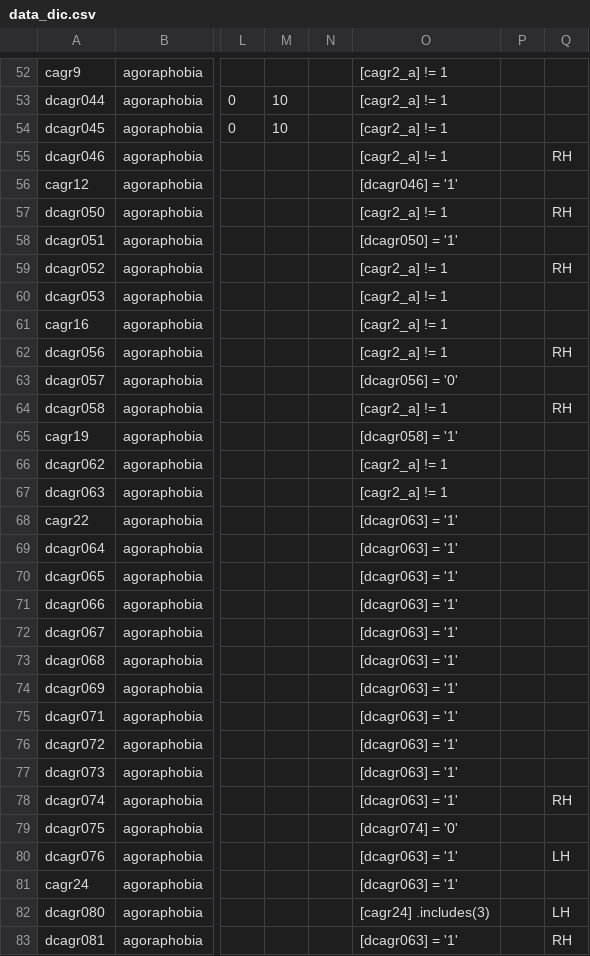
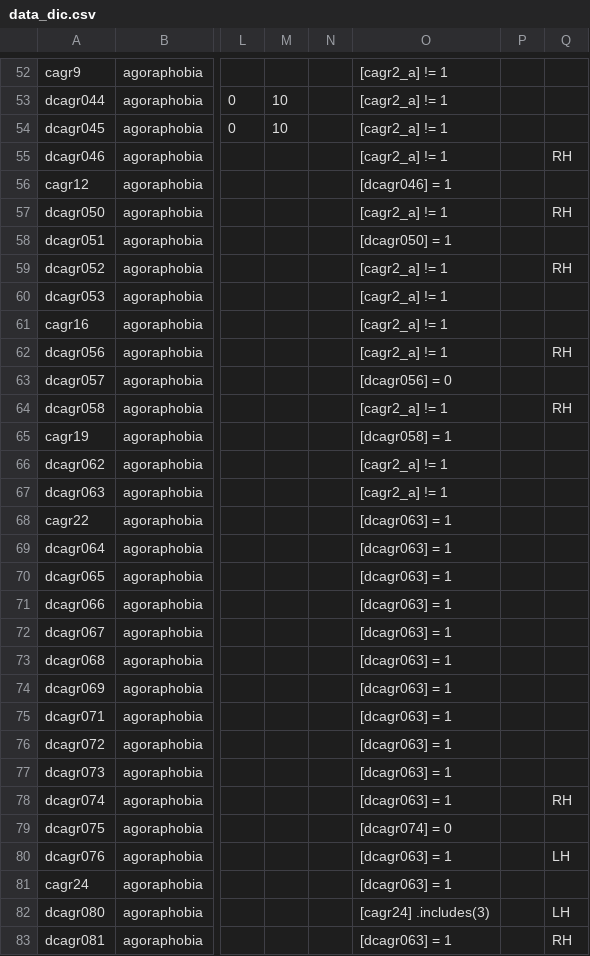
Before and after one commit to hotavocado/KSADS-agoraphobia, a CSV file: data_dic.csv, drawn as a sheet; only a part is shown, gaps mark what is left out; the diff covers the shown part only; the diff names each change by its address in the sheet, - before the commit and + after, or states it on an @@ line.

```diff
--- a/data_dic.csv
+++ b/data_dic.csv
-O56: [dcagr046] = '1'
+O56: [dcagr046] = 1
-O58: [dcagr050] = '1'
+O58: [dcagr050] = 1
-O63: [dcagr056] = '0'
+O63: [dcagr056] = 0
-O65: [dcagr058] = '1'
+O65: [dcagr058] = 1
-O68:O78: [dcagr063] = '1'
+O68:O78: [dcagr063] = 1
-O79: [dcagr074] = '0'
+O79: [dcagr074] = 0
-O80:O81: [dcagr063] = '1'
+O80:O81: [dcagr063] = 1
-O83: [dcagr063] = '1'
+O83: [dcagr063] = 1
```
Also changed, not shown: 17 edited cells elsewhere in this file, 1 other file.
